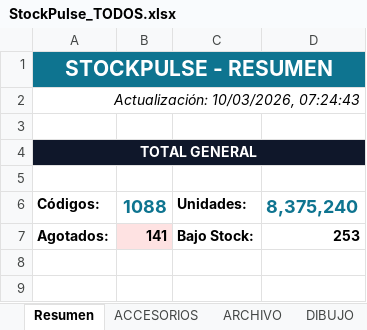
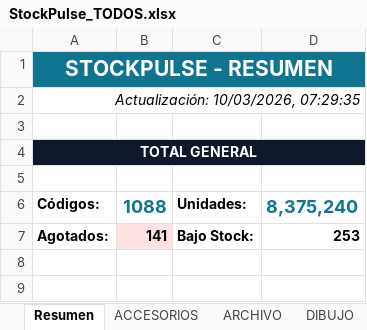
Before and after one commit to carloscus/Stock_Reporter, an Excel workbook: frontend/public/reports/StockPulse_TODOS.xlsx, sheet Resumen, drawn as a sheet; only a part is shown; values as stored, in another font and other column widths than the file's, no borders; the diff names each change by its address in the sheet, - before the commit and + after, or states it on an @@ line.

```diff
--- a/frontend/public/reports/StockPulse_TODOS.xlsx (sheet Resumen)
+++ b/frontend/public/reports/StockPulse_TODOS.xlsx (sheet Resumen)
-A2: Actualización: 10/03/2026, 07:24:43
+A2: Actualización: 10/03/2026, 07:29:35
```
Also changed, not shown: frontend/public/reports/StockPulse_ESCOLAR.xlsx, frontend/public/reports/StockPulse_PELOTAS.xlsx, 7 other files.
